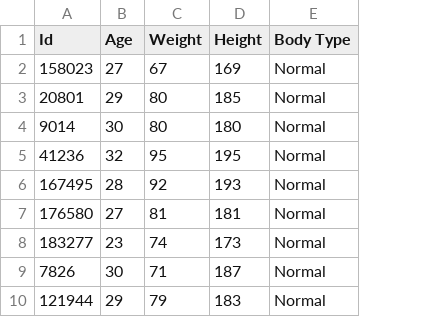
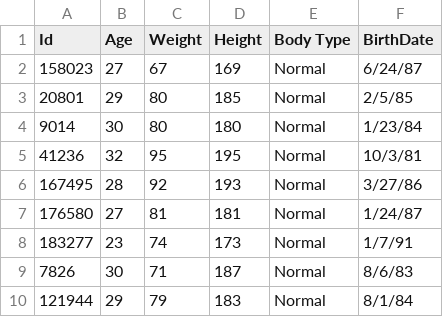
Before and after one commit to csettles/CSC365, a CSV file: lab2/CUSTOM/Characteristics.csv, drawn as a sheet; only a part is shown; the diff names each change by its address in the sheet, - before the commit and + after, or states it on an @@ line.

Commit message:
CUSTOM finished?

```diff
--- a/lab2/CUSTOM/Characteristics.csv
+++ b/lab2/CUSTOM/Characteristics.csv
+column F (BirthDate), rows 2-10: 6/24/87 | 2/5/85 | 1/23/84 | 10/3/81 | 3/27/86 | 1/24/87 | 1/7/91 | 8/6/83 | 8/1/84
```
Also changed, not shown: 4 other files.
